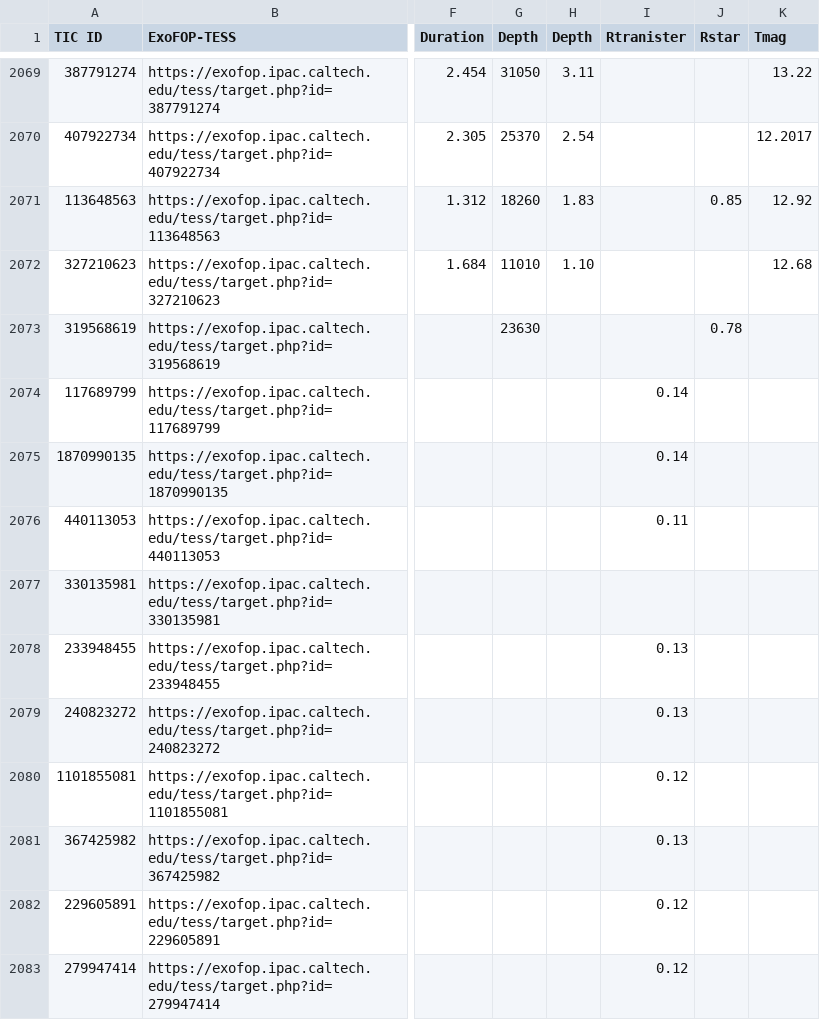
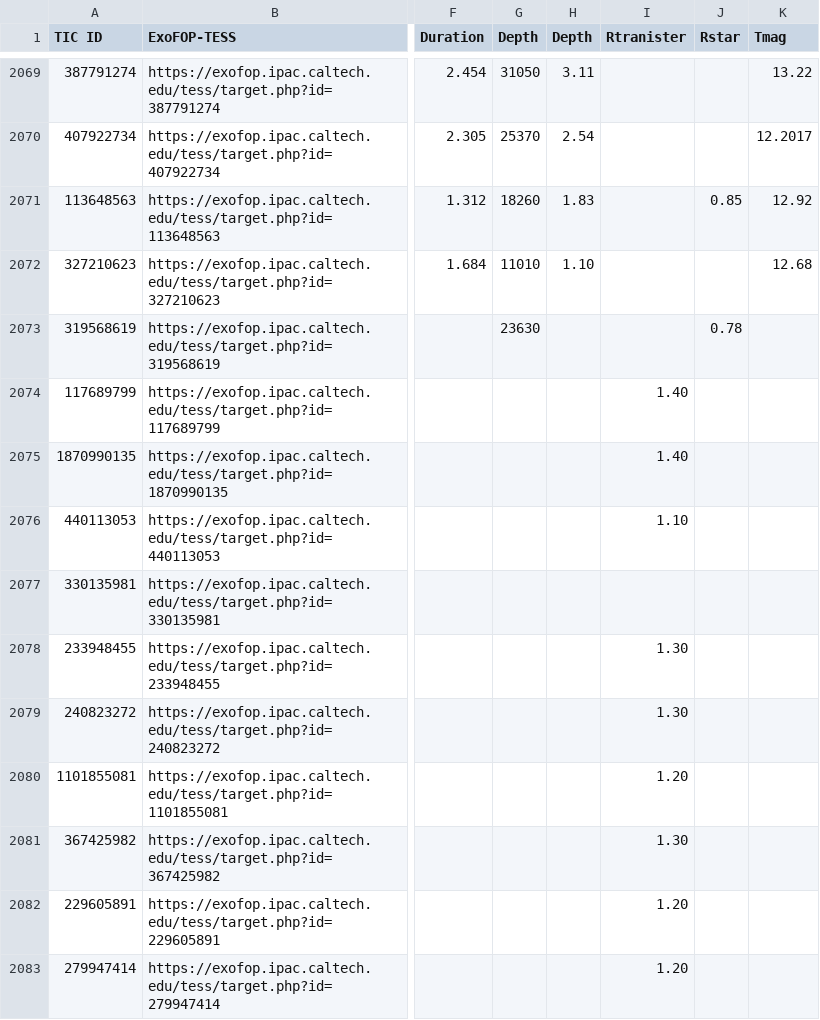
Before and after one commit to Orion31Dev/Planet-Patrol-Vetting-Website, a TSV file: api/google_sheets/table.tsv, drawn as a sheet; only a part is shown, gaps mark what is left out; the diff names each change by its address in the sheet, - before the commit and + after, or states it on an @@ line.

Commit message:
create exportTsv.js which merges new spreadsheet data with website data

```diff
--- a/api/google_sheets/table.tsv
+++ b/api/google_sheets/table.tsv
-I2074:I2075 (Rtranister): 0.14
+I2074:I2075 (Rtranister): 1.40
-I2076 (Rtranister): 0.11
+I2076 (Rtranister): 1.10
-I2078:I2079 (Rtranister): 0.13
+I2078:I2079 (Rtranister): 1.30
-I2080 (Rtranister): 0.12
+I2080 (Rtranister): 1.20
-I2081 (Rtranister): 0.13
+I2081 (Rtranister): 1.30
-I2082:I2083 (Rtranister): 0.12
+I2082:I2083 (Rtranister): 1.20
```
Also changed, not shown: 2 other files.
